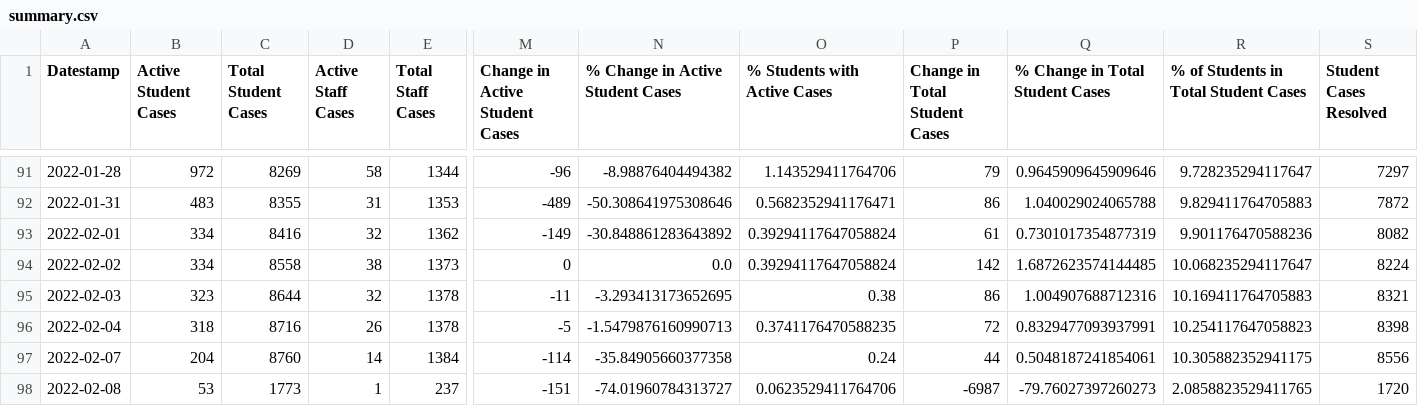
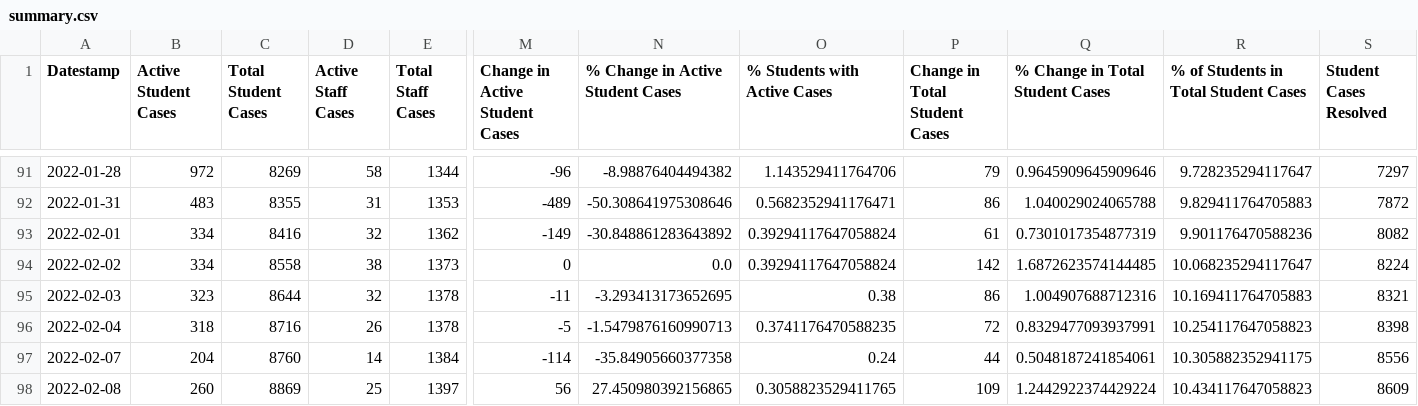
Before and after one commit to robwiss/aacps_covid_data, a CSV file: summary.csv, drawn as a sheet; only a part is shown, gaps mark what is left out; removed rows and columns are numbered as before the commit, all else as after; rows hold the shown columns only; the diff names each change by its address in the sheet, - before the commit and + after, or states it on an @@ line.

Commit message:
data update correction 2022-02-08

```diff
--- a/summary.csv
+++ b/summary.csv
-row 98: 2022-02-08 | 53 | 1773 | 1 | 237 | -151 | -74.01960784313727 | 0.0623529411764706 | -6987 | -79.76027397260273 | 2.0858823529411765 | 1720
+row 98: 2022-02-08 | 260 | 8869 | 25 | 1397 | 56 | 27.450980392156865 | 0.3058823529411765 | 109 | 1.2442922374429224 | 10.434117647058823 | 8609
```
Also changed, not shown: summary_T.csv, 4 other files.
